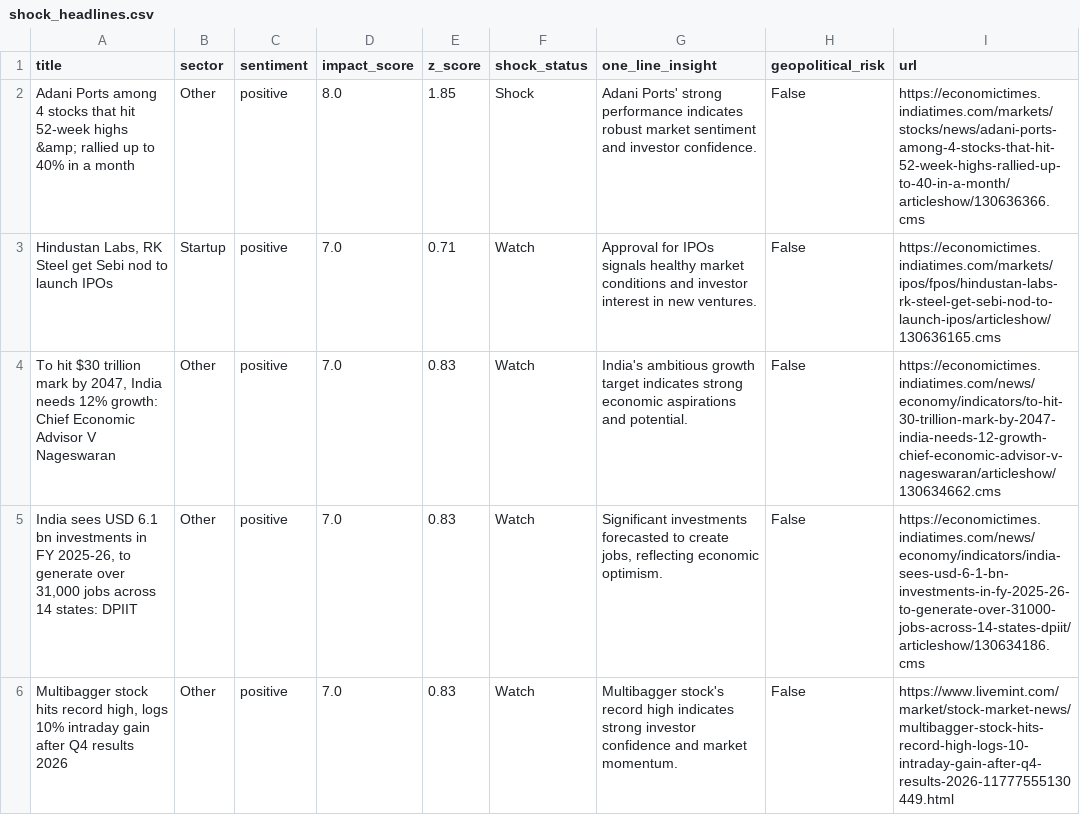
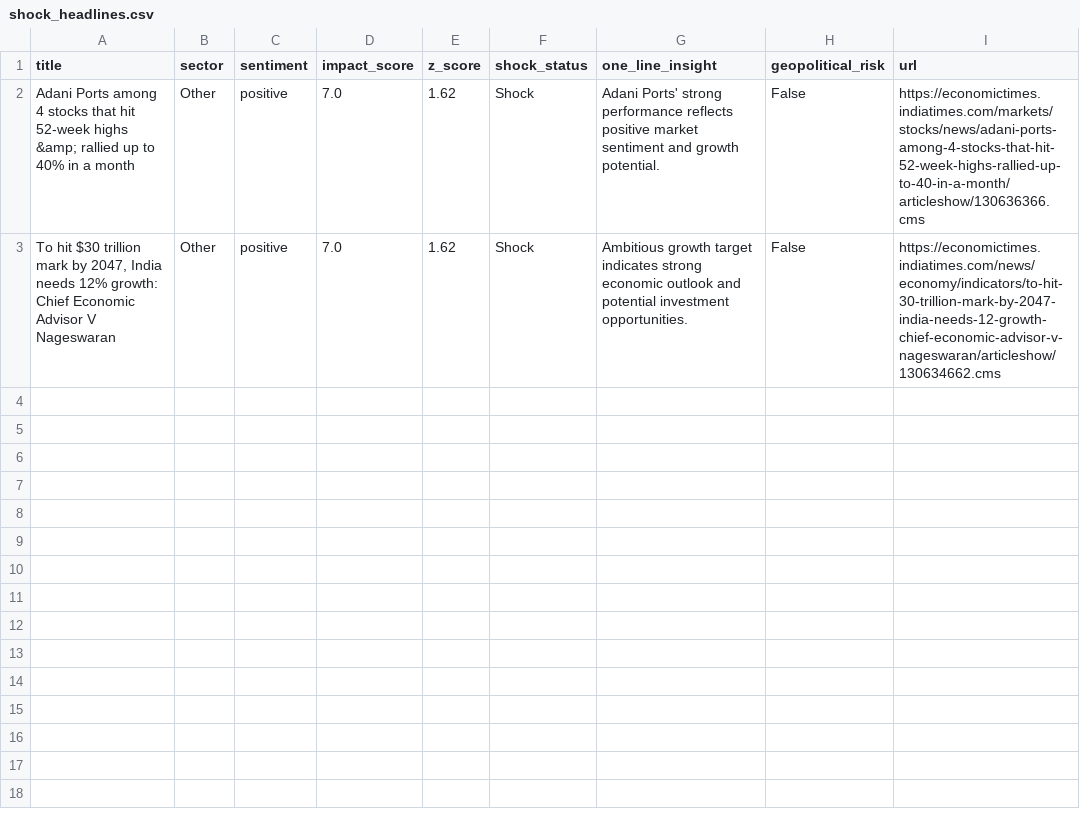
Before and after one commit to SatyamSk/MarketPulseAIData, a CSV file: shock_headlines.csv, drawn as a sheet.

Commit message:
Update shocks 2026-04-30 22:00:14 IST

```diff
--- a/shock_headlines.csv
+++ b/shock_headlines.csv
@@ -1,6 +1,3 @@
 title,sector,sentiment,impact_score,z_score,shock_status,one_line_insight,geopolitical_risk,url
-Adani Ports among 4 stocks that hit 52-week highs &amp; rallied up to 40% in a month,Other,positive,8.0,1.85,Shock,Adani Ports' strong performance indicates robust market sentiment and investor confidence.,False,https://economictimes.indiatimes.com/markets/stocks/news/adani-ports-among-4-stocks-that-hit-52-week-highs-rallied-up-to-40-in-a-month/articleshow/130636366.cms
-"Hindustan Labs, RK Steel get Sebi nod to launch IPOs",Startup,positive,7.0,0.71,Watch,Approval for IPOs signals healthy market conditions and investor interest in new ventures.,False,https://economictimes.indiatimes.com/markets/ipos/fpos/hindustan-labs-rk-steel-get-sebi-nod-to-launch-ipos/articleshow/130636165.cms
-"To hit $30 trillion mark by 2047, India needs 12% growth: Chief Economic Advisor V Nageswaran",Other,positive,7.0,0.83,Watch,India's ambitious growth target indicates strong economic aspirations and potential.,False,https://economictimes.indiatimes.com/news/economy/indicators/to-hit-30-trillion-mark-by-2047-india-needs-12-growth-chief-economic-advisor-v-nageswaran/articleshow/130634662.cms
-"India sees USD 6.1 bn investments in FY 2025-26, to generate over 31,000 jobs across 14 states: DPIIT",Other,positive,7.0,0.83,Watch,"Significant investments forecasted to create jobs, reflecting economic optimism.",False,https://economictimes.indiatimes.com/news/economy/indicators/india-sees-usd-6-1-bn-investments-in-fy-2025-26-to-generate-over-31000-jobs-across-14-states-dpiit/articleshow/130634186.cms
-"Multibagger stock hits record high, logs 10% intraday gain after Q4 results 2026",Other,positive,7.0,0.83,Watch,Multibagger stock's record high indicates strong investor confidence and market momentum.,False,https://www.livemint.com/market/stock-market-news/multibagger-stock-hits-record-high-logs-10-intraday-gain-after-q4-results-2026-11777555130449.html
+Adani Ports among 4 stocks that hit 52-week highs &amp; rallied up to 40% in a month,Other,positive,7.0,1.62,Shock,Adani Ports' strong performance reflects positive market sentiment and growth potential.,False,https://economictimes.indiatimes.com/markets/stocks/news/adani-ports-among-4-stocks-that-hit-52-week-highs-rallied-up-to-40-in-a-month/articleshow/130636366.cms
+"To hit $30 trillion mark by 2047, India needs 12% growth: Chief Economic Advisor V Nageswaran",Other,positive,7.0,1.62,Shock,Ambitious growth target indicates strong economic outlook and potential investment opportunities.,False,https://economictimes.indiatimes.com/news/economy/indicators/to-hit-30-trillion-mark-by-2047-india-needs-12-growth-chief-economic-advisor-v-nageswaran/articleshow/130634662.cms
```
